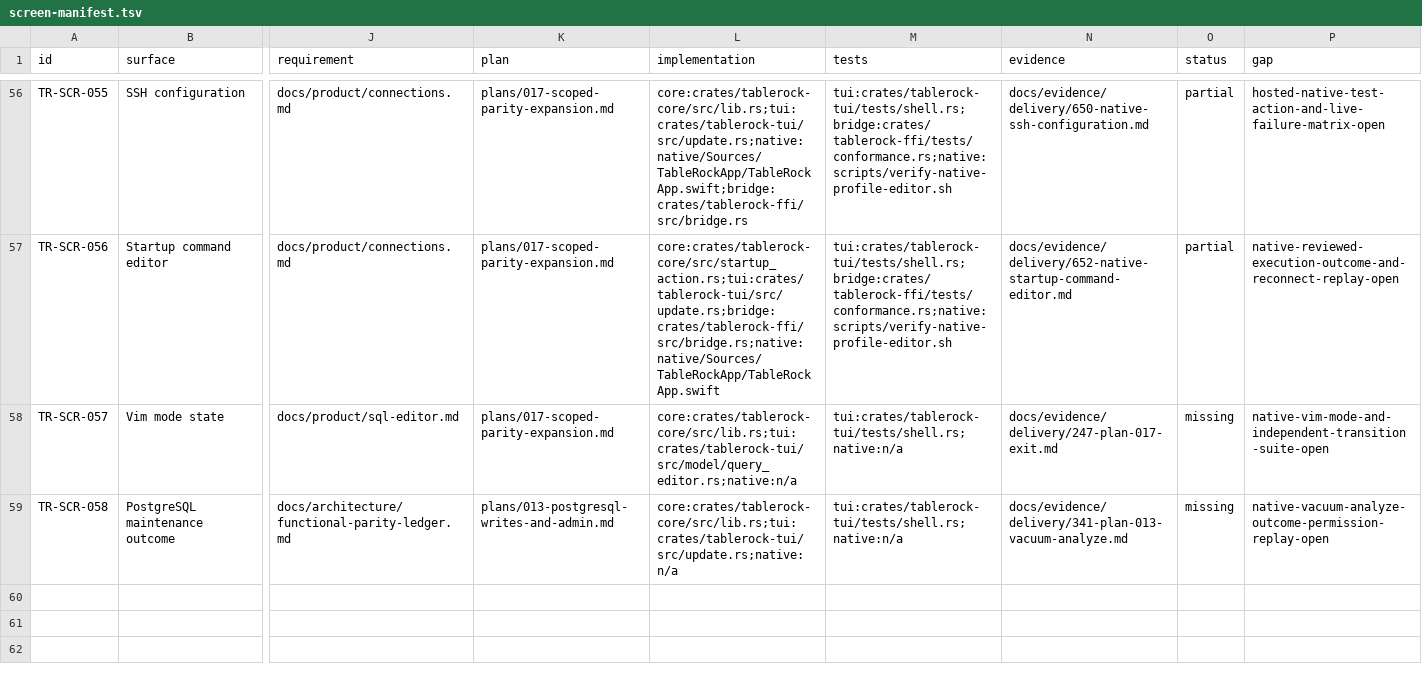
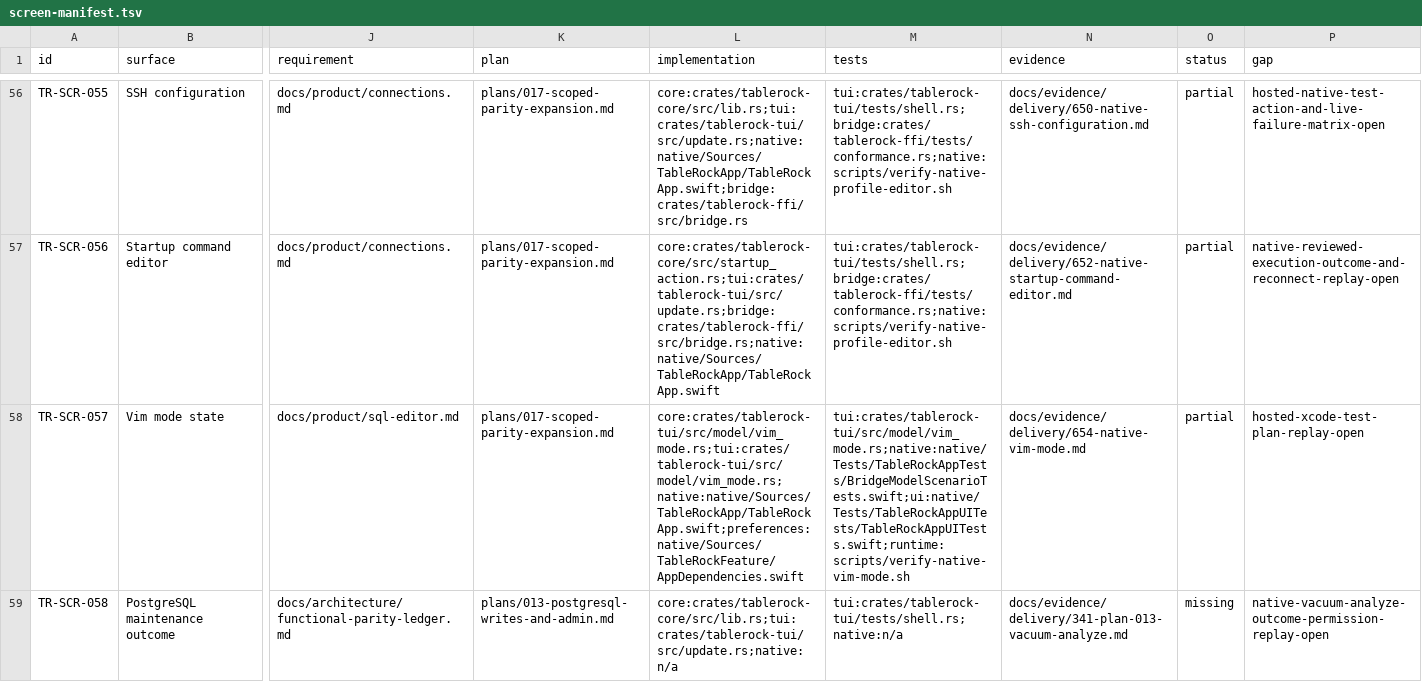
Before and after one commit to tailrocks/tablerock, a TSV file: docs/architecture/screen-manifest.tsv, drawn as a sheet; only a part is shown, gaps mark what is left out; the diff names each change by its address in the sheet, - before the commit and + after, or states it on an @@ line.

```diff
--- a/docs/architecture/screen-manifest.tsv
+++ b/docs/architecture/screen-manifest.tsv
-L58 (implementation): core:crates/tablerock-core/src/lib.rs;tui:crates/tablerock-tui/src/model/query_editor.rs;native:n/a
+L58 (implementation): core:crates/tablerock-tui/src/model/vim_mode.rs;tui:crates/tablerock-tui/src/model/vim_mode.rs;native:native/Sources/TableRockApp/TableRockApp.swift;preferences:native/Sources/TableRockFeature/AppDependencies.swift
-M58 (tests): tui:crates/tablerock-tui/tests/shell.rs;native:n/a
+M58 (tests): tui:crates/tablerock-tui/src/model/vim_mode.rs;native:native/Tests/TableRockAppTests/BridgeModelScenarioTests.swift;ui:native/Tests/TableRockAppUITests/TableRockAppUITests.swift;runtime:scripts/verify-native-vim-mode.sh
-N58 (evidence): docs/evidence/delivery/247-plan-017-exit.md
+N58 (evidence): docs/evidence/delivery/654-native-vim-mode.md
-O58 (status): missing
+O58 (status): partial
-P58 (gap): native-vim-mode-and-independent-transition-suite-open
+P58 (gap): hosted-xcode-test-plan-replay-open
```
Also changed, not shown: docs/architecture/screen-client-status.tsv, 10 other files.
